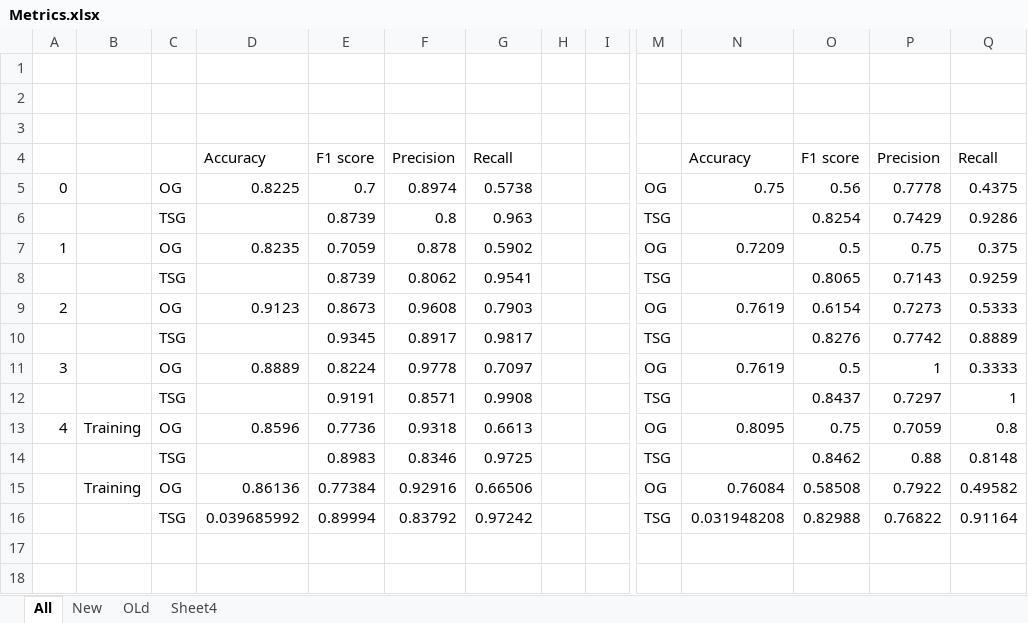
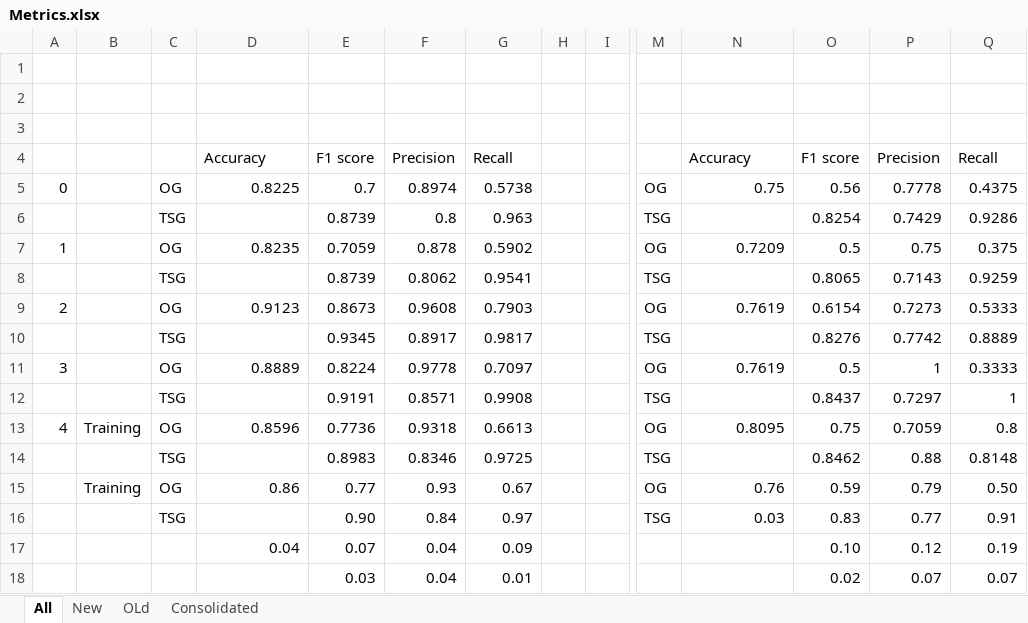
Before and after one commit to MalvikaS/IdentifyTSGOG, an Excel workbook: RandomForest/CV/Metrics.xlsx, sheet All, drawn as a sheet; only a part is shown, gaps mark what is left out; values as stored, in another font and other column widths than the file's, no borders; removed rows and columns are numbered as before the commit, all else as after; rows hold the shown columns only; the diff names each change by its address in the sheet, - before the commit and + after, or states it on an @@ line.

```diff
--- a/RandomForest/CV/Metrics.xlsx (sheet All)
+++ b/RandomForest/CV/Metrics.xlsx (sheet All)
-sheet tab: Sheet4
+sheet tab: Consolidated
-D15: 0.86136
+D15: 0.86
-E15: 0.77384
+E15: 0.77
-F15: 0.92916
+F15: 0.93
-G15: 0.66506
+G15: 0.67
-N15: 0.76084
+N15: 0.76
-O15: 0.58508
+O15: 0.59
-P15: 0.7922
+P15: 0.79
-Q15: 0.49582
+Q15: 0.50
-row 16:  |  | TSG | 0.039685992 | 0.89994 | 0.83792 | 0.97242 |  |  | TSG | 0.031948208 | 0.82988 | 0.76822 | 0.91164
+row 16:  |  | TSG |  | 0.90 | 0.84 | 0.97 |  |  | TSG | 0.03 | 0.83 | 0.77 | 0.91
+row 17:  |  |  | 0.04 | 0.07 | 0.04 | 0.09 |  |  |  |  | 0.10 | 0.12 | 0.19
+row 18:  |  |  |  | 0.03 | 0.04 | 0.01 |  |  |  |  | 0.02 | 0.07 | 0.07
```
Also changed, not shown: sheet OLd, sheet New, sheet Consolidated, 55 other files.
